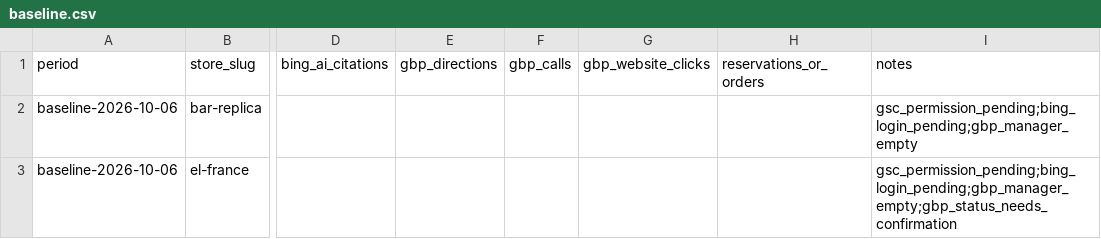
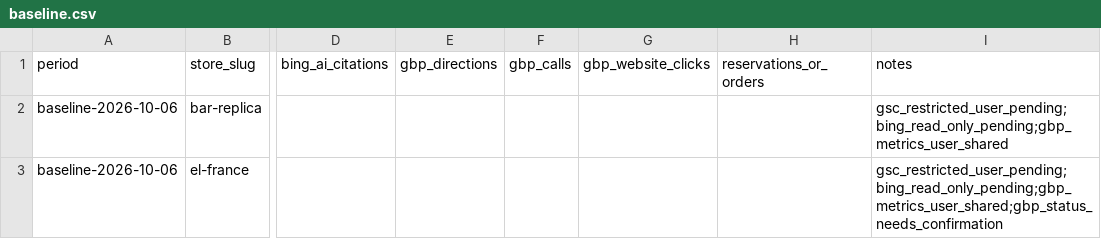
Before and after one commit to Ketchuper/mimosa-official, a CSV file: docs/ai-search/baseline.csv, drawn as a sheet; only a part is shown, gaps mark what is left out; the diff names each change by its address in the sheet, - before the commit and + after, or states it on an @@ line.

Commit message:
docs: clarify remaining AI search steps

```diff
--- a/docs/ai-search/baseline.csv
+++ b/docs/ai-search/baseline.csv
-I2 (notes): gsc_permission_pending;bing_login_pending;gbp_manager_empty
+I2 (notes): gsc_restricted_user_pending;bing_read_only_pending;gbp_metrics_user_shared
-I3 (notes): gsc_permission_pending;bing_login_pending;gbp_manager_empty;gbp_status_needs_confirmation
+I3 (notes): gsc_restricted_user_pending;bing_read_only_pending;gbp_metrics_user_shared;gbp_status_needs_confirmation
```
Also changed, not shown: 3 other files.
